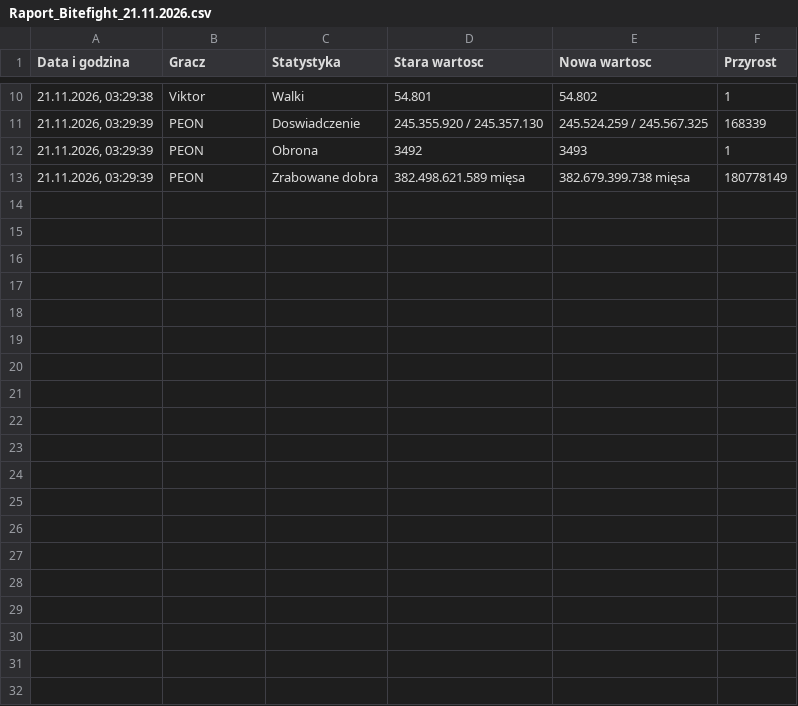
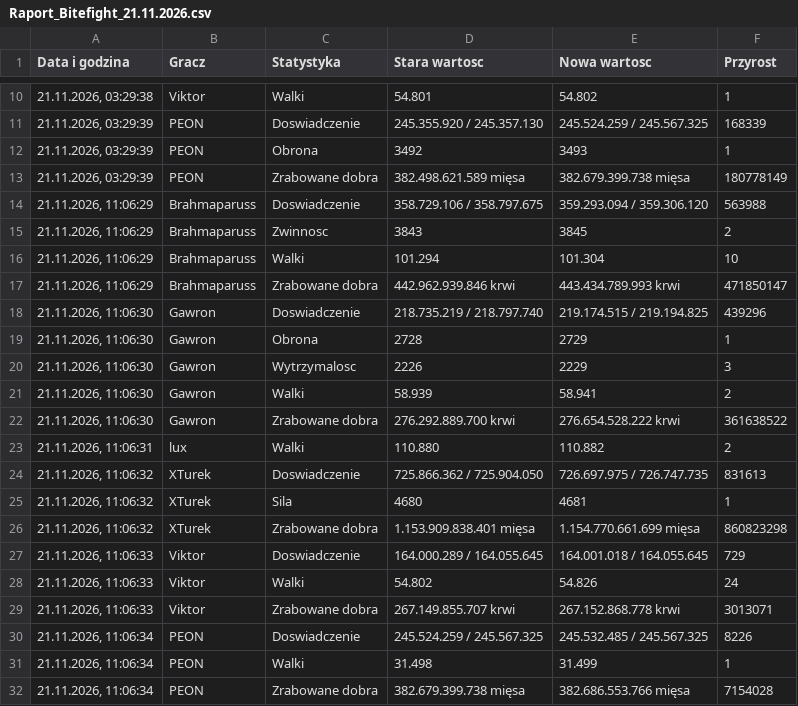
Before and after one commit to statystyki-bf/SledzikBitefight, a CSV file: Raport_Bitefight_21.11.2026.csv, drawn as a sheet; only a part is shown, gaps mark what is left out.

```diff
--- a/Raport_Bitefight_21.11.2026.csv
+++ b/Raport_Bitefight_21.11.2026.csv
@@ -13 +13,20 @@
 21.11.2026, 03:29:39;PEON;Zrabowane dobra;382.498.621.589 mięsa;382.679.399.738 mięsa;180778149
+21.11.2026, 11:06:29;Brahmaparuss;Doswiadczenie;358.729.106 / 358.797.675;359.293.094 / 359.306.120;563988
+21.11.2026, 11:06:29;Brahmaparuss;Zwinnosc;3843;3845;2
+21.11.2026, 11:06:29;Brahmaparuss;Walki;101.294;101.304;10
+21.11.2026, 11:06:29;Brahmaparuss;Zrabowane dobra;442.962.939.846 krwi;443.434.789.993 krwi;471850147
+21.11.2026, 11:06:30;Gawron;Doswiadczenie;218.735.219 / 218.797.740;219.174.515 / 219.194.825;439296
+21.11.2026, 11:06:30;Gawron;Obrona;2728;2729;1
+21.11.2026, 11:06:30;Gawron;Wytrzymalosc;2226;2229;3
+21.11.2026, 11:06:30;Gawron;Walki;58.939;58.941;2
+21.11.2026, 11:06:30;Gawron;Zrabowane dobra;276.292.889.700 krwi;276.654.528.222 krwi;361638522
+21.11.2026, 11:06:31;lux;Walki;110.880;110.882;2
+21.11.2026, 11:06:32;XTurek;Doswiadczenie;725.866.362 / 725.904.050;726.697.975 / 726.747.735;831613
+21.11.2026, 11:06:32;XTurek;Sila;4680;4681;1
+21.11.2026, 11:06:32;XTurek;Zrabowane dobra;1.153.909.838.401 mięsa;1.154.770.661.699 mięsa;860823298
+21.11.2026, 11:06:33;Viktor;Doswiadczenie;164.000.289 / 164.055.645;164.001.018 / 164.055.645;729
+21.11.2026, 11:06:33;Viktor;Walki;54.802;54.826;24
+21.11.2026, 11:06:33;Viktor;Zrabowane dobra;267.149.855.707 krwi;267.152.868.778 krwi;3013071
+21.11.2026, 11:06:34;PEON;Doswiadczenie;245.524.259 / 245.567.325;245.532.485 / 245.567.325;8226
+21.11.2026, 11:06:34;PEON;Walki;31.498;31.499;1
+21.11.2026, 11:06:34;PEON;Zrabowane dobra;382.679.399.738 mięsa;382.686.553.766 mięsa;7154028
```
Also changed, not shown: 1 other file.
